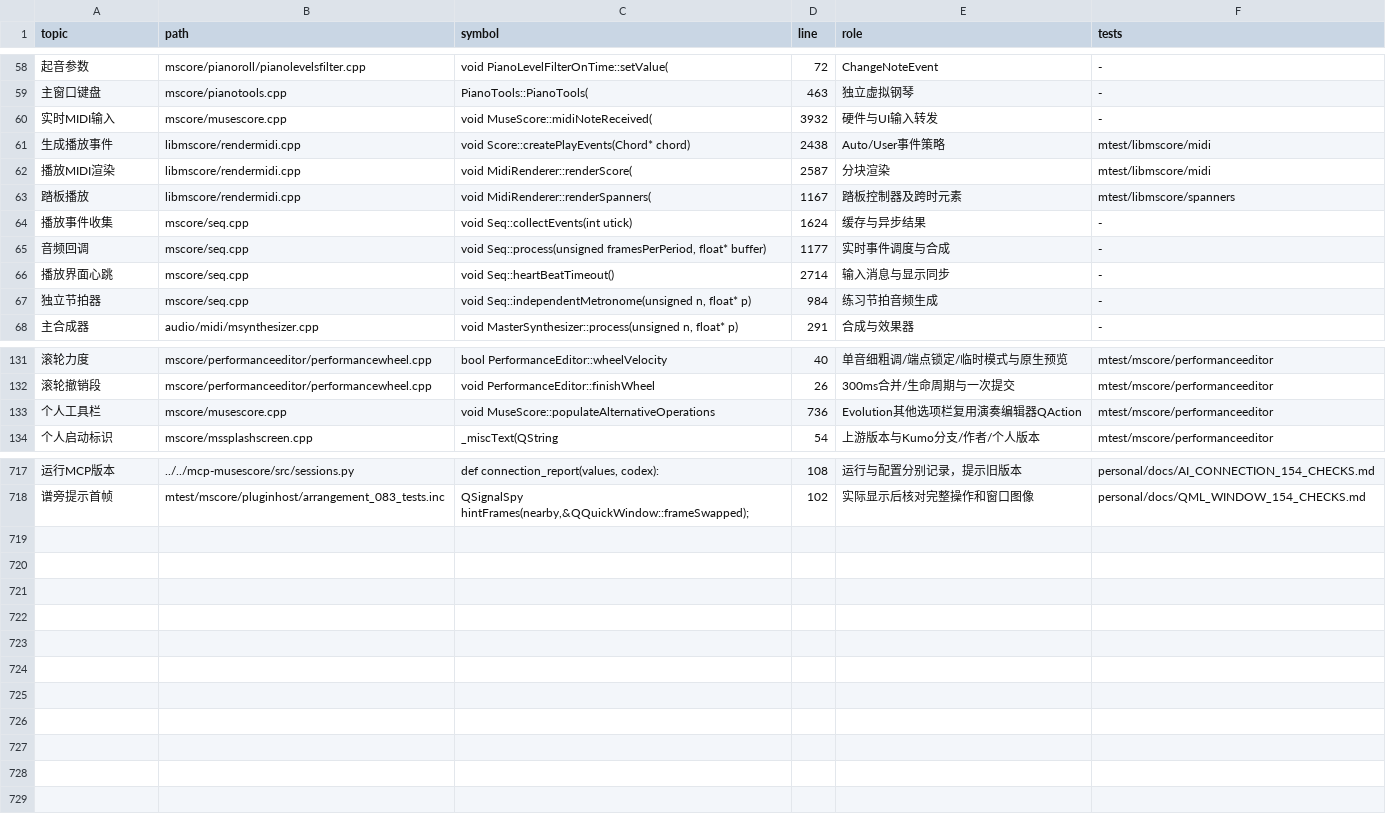
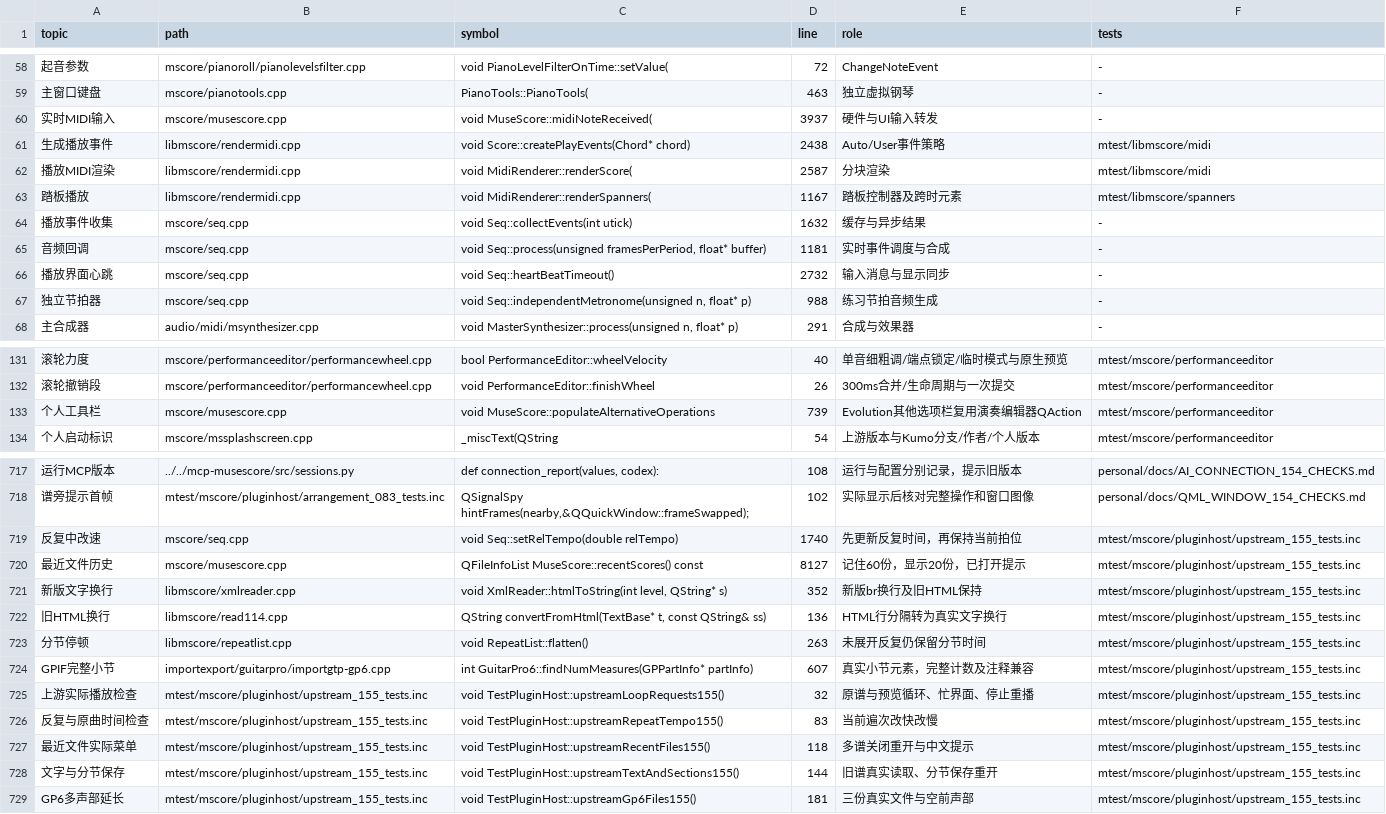
Before and after one commit to Freddd13/Muse3Plugins, a TSV file: P2/native/personal/docs/source-map.tsv, drawn as a sheet; only a part is shown, gaps mark what is left out; the diff covers the shown part only; the diff names each change by its address in the sheet, - before the commit and + after, or states it on an @@ line.

```diff
--- a/P2/native/personal/docs/source-map.tsv
+++ b/P2/native/personal/docs/source-map.tsv
-D60 (line): 3932
+D60 (line): 3937
-D64 (line): 1624
+D64 (line): 1632
-D65 (line): 1177
+D65 (line): 1181
-D66 (line): 2714
+D66 (line): 2732
-D67 (line): 984
+D67 (line): 988
-D133 (line): 736
+D133 (line): 739
+row 719: 反复中改速 | mscore/seq.cpp | void Seq::setRelTempo(double relTempo) | 1740 | 先更新反复时间，再保持当前拍位 | mtest/mscore/pluginhost/upstream_155_tests.inc
+row 720: 最近文件历史 | mscore/musescore.cpp | QFileInfoList MuseScore::recentScores() const | 8127 | 记住60份，显示20份，已打开提示 | mtest/mscore/pluginhost/upstream_155_tests.inc
+row 721: 新版文字换行 | libmscore/xmlreader.cpp | void XmlReader::htmlToString(int level, QString* s) | 352 | 新版br换行及旧HTML保持 | mtest/mscore/pluginhost/upstream_155_tests.inc
+row 722: 旧HTML换行 | libmscore/read114.cpp | QString convertFromHtml(TextBase* t, const QString& ss) | 136 | HTML行分隔转为真实文字换行 | mtest/mscore/pluginhost/upstream_155_tests.inc
+row 723: 分节停顿 | libmscore/repeatlist.cpp | void RepeatList::flatten() | 263 | 未展开反复仍保留分节时间 | mtest/mscore/pluginhost/upstream_155_tests.inc
+row 724: GPIF完整小节 | importexport/guitarpro/importgtp-gp6.cpp | int GuitarPro6::findNumMeasures(GPPartInfo* partInfo) | 607 | 真实小节元素，完整计数及注释兼容 | mtest/mscore/pluginhost/upstream_155_tests.inc
+row 725: 上游实际播放检查 | mtest/mscore/pluginhost/upstream_155_tests.inc | void TestPluginHost::upstreamLoopRequests155() | 32 | 原谱与预览循环、忙界面、停止重播 | mtest/mscore/pluginhost/upstream_155_tests.inc
+row 726: 反复与原曲时间检查 | mtest/mscore/pluginhost/upstream_155_tests.inc | void TestPluginHost::upstreamRepeatTempo155() | 83 | 当前遍次改快改慢 | mtest/mscore/pluginhost/upstream_155_tests.inc
+row 727: 最近文件实际菜单 | mtest/mscore/pluginhost/upstream_155_tests.inc | void TestPluginHost::upstreamRecentFiles155() | 118 | 多谱关闭重开与中文提示 | mtest/mscore/pluginhost/upstream_155_tests.inc
+row 728: 文字与分节保存 | mtest/mscore/pluginhost/upstream_155_tests.inc | void TestPluginHost::upstreamTextAndSections155() | 144 | 旧谱真实读取、分节保存重开 | mtest/mscore/pluginhost/upstream_155_tests.inc
+row 729: GP6多声部延长 | mtest/mscore/pluginhost/upstream_155_tests.inc | void TestPluginHost::upstreamGp6Files155() | 181 | 三份真实文件与空前声部 | mtest/mscore/pluginhost/upstream_155_tests.inc
```
Also changed, not shown: 8 edited cells elsewhere in this file, 25 other files.
